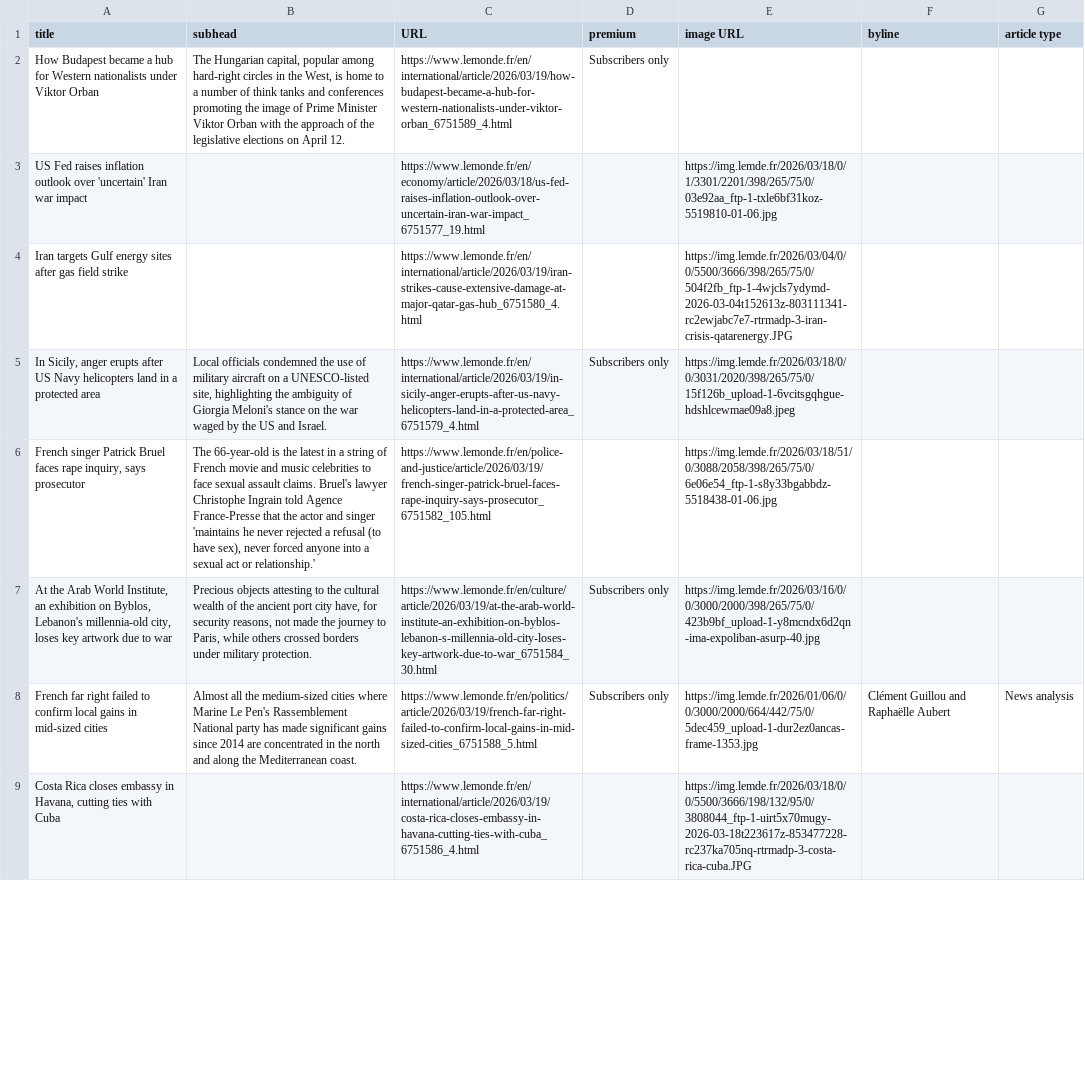
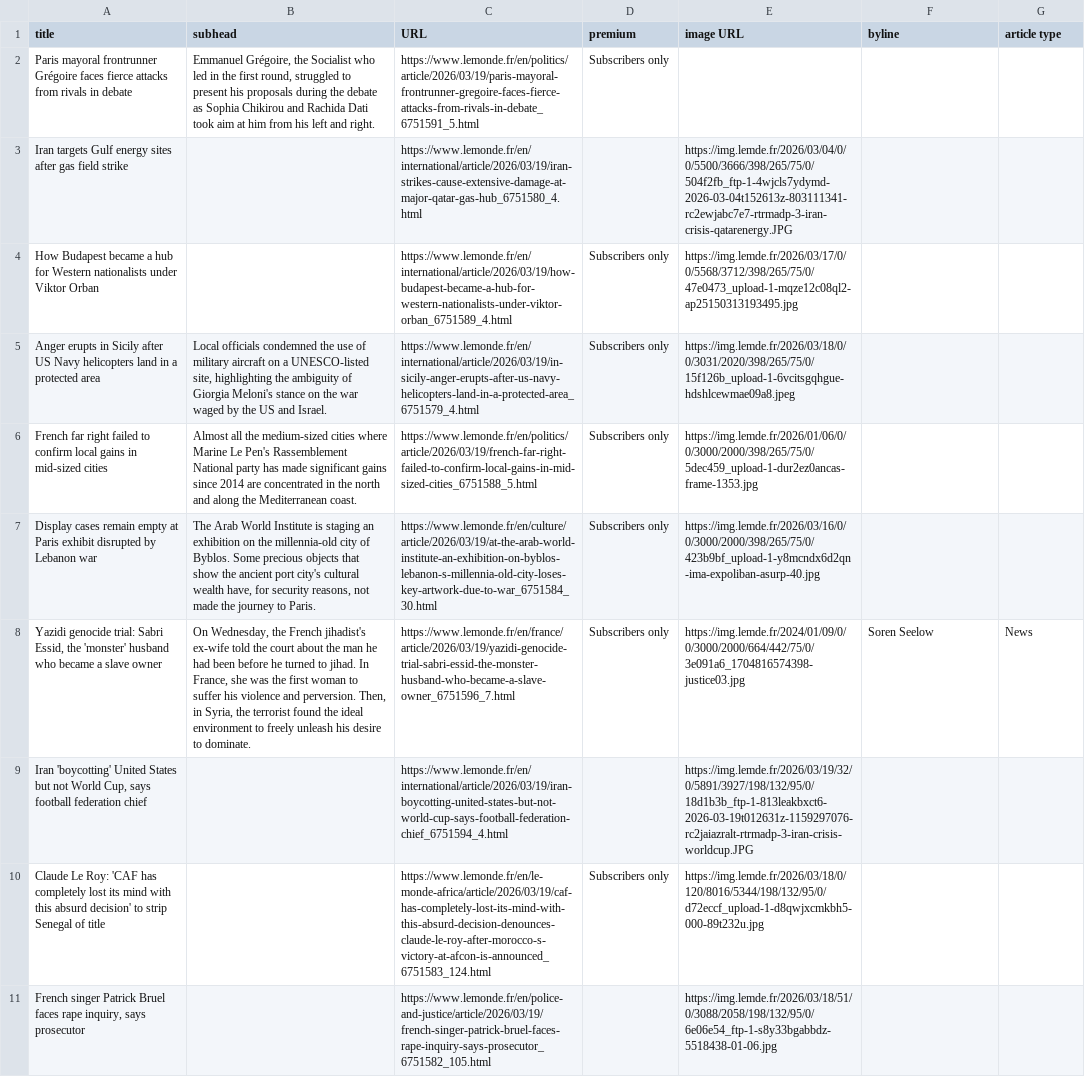
Before and after one commit to phillctw/Homework-7, a CSV file: le_monde.csv, drawn as a sheet; only a part is shown; removed rows and columns are numbered as before the commit, all else as after; the diff covers the shown part only; the diff names each change by its address in the sheet, - before the commit and + after, or states it on an @@ line.

```diff
--- a/le_monde.csv
+++ b/le_monde.csv
-A2 (title): How Budapest became a hub for Western nationalists under Viktor Orban
+A2 (title): Paris mayoral frontrunner Grégoire faces fierce attacks from rivals in debate
-B2 (subhead): The Hungarian capital, popular among hard-right circles in the West, is home to a number of think tanks and conferences promoting the image of Prime Minister Viktor Orban with the approach of the legislative elections on April 12.
+B2 (subhead): Emmanuel Grégoire, the Socialist who led in the first round, struggled to present his proposals during the debate as Sophia Chikirou and Rachida Dati took aim at him from his left and right.
-C2 (URL): https://www.lemonde.fr/en/international/article/2026/03/19/how-budapest-became-a-hub-for-western-nationalists-under-viktor-orban_6751589_4.html
+C2 (URL): https://www.lemonde.fr/en/politics/article/2026/03/19/paris-mayoral-frontrunner-gregoire-faces-fierce-attacks-from-rivals-in-debate_6751591_5.html
-row 3: US Fed raises inflation outlook over 'uncertain' Iran war impact |  | https://www.lemonde.fr/en/economy/article/2026/03/18/us-fed-raises-inflation-outlook-over-uncertain-iran-war-impact_6751577_19.html |  | https://img.lemde.fr/2026/03/18/0/1/3301/2201/398/265/75/0/03e92aa_ftp-1-txle6bf31koz-5519810-01-06.jpg
+row 4: How Budapest became a hub for Western nationalists under Viktor Orban |  | https://www.lemonde.fr/en/international/article/2026/03/19/how-budapest-became-a-hub-for-western-nationalists-under-viktor-orban_6751589_4.html | Subscribers only | https://img.lemde.fr/2026/03/17/0/0/5568/3712/398/265/75/0/47e0473_upload-1-mqze12c08ql2-ap25150313193495.jpg
-A5 (title): In Sicily, anger erupts after US…
+A5 (title): Anger erupts in Sicily after US…
+row 6: French far right failed to confirm local gains in mid-sized cities | Almost all the medium-sized cities where Marine Le Pen's Rassemblement National party has made significant gains since 2014 are concentrated in the north and along the Mediterranean coast. | https://www.lemonde.fr/en/politics/article/2026/03/19/french-far-right-failed-to-confirm-local-gains-in-mid-sized-cities_6751588_5.html | Subscribers only | https://img.lemde.fr/2026/01/06/0/0/3000/2000/398/265/75/0/5dec459_upload-1-dur2ez0ancas-frame-1353.jpg
+row 7: Display cases remain empty at Paris exhibit disrupted by Lebanon war | The Arab World Institute is staging an exhibition on the millennia-old city of Byblos. Some precious objects that show the ancient port city's cultural wealth have, for security reasons, not made the journey to Paris. | https://www.lemonde.fr/en/culture/article/2026/03/19/at-the-arab-world-institute-an-exhibition-on-byblos-lebanon-s-millennia-old-city-loses-key-artwork-due-to-war_6751584_30.html | Subscribers only | https://img.lemde.fr/2026/03/16/0/0/3000/2000/398/265/75/0/423b9bf_upload-1-y8mcndx6d2qn-ima-expoliban-asurp-40.jpg
+row 8: Yazidi genocide trial: Sabri Essid, the 'monster' husband who became a slave owner | On Wednesday, the French jihadist's ex-wife told the court about the man he had been before he turned to jihad. In France, she was the first woman to suffer his violence and perversion. Then, in Syria, the terrorist found the ideal environment to freely unleash his desire to dominate. | https://www.lemonde.fr/en/france/article/2026/03/19/yazidi-genocide-trial-sabri-essid-the-monster-husband-who-became-a-slave-owner_6751596_7.html | Subscribers only | https://img.lemde.fr/2024/01/09/0/0/3000/2000/664/442/75/0/3e091a6_1704816574398-justice03.jpg | Soren Seelow | News
+row 9: Iran 'boycotting' United States but not World Cup, says football federation chief |  | https://www.lemonde.fr/en/international/article/2026/03/19/iran-boycotting-united-states-but-not-world-cup-says-football-federation-chief_6751594_4.html |  | https://img.lemde.fr/2026/03/19/32/0/5891/3927/198/132/95/0/18d1b3b_ftp-1-813leakbxct6-2026-03-19t012631z-1159297076-rc2jaiazralt-rtrmadp-3-iran-crisis-worldcup.JPG
+row 10: Claude Le Roy: 'CAF has completely lost its mind with this absurd decision' to strip Senegal of title |  | https://www.lemonde.fr/en/le-monde-africa/article/2026/03/19/caf-has-completely-lost-its-mind-with-this-absurd-decision-denounces-claude-le-roy-after-morocco-s-victory-at-afcon-is-announced_6751583_124.html | Subscribers only | https://img.lemde.fr/2026/03/18/0/120/8016/5344/198/132/95/0/d72eccf_upload-1-d8qwjxcmkbh5-000-89t232u.jpg
-B11 (subhead): The 66-year-old is the latest in a string of French movie and music celebrities to face sexual assault claims. Bruel's lawyer Christophe Ingrain told Agence France-Presse that the actor and singer 'maintains he never rejected a refusal (to have sex), never forced anyone into a sexual act or relationship.'
+B11 (subhead): (empty)
-E11 (image URL): https://img.lemde.fr/2026/03/18/51/0/3088/2058/398/265/75/0/6e06e54_ftp-1-s8y33bgabbdz-5518438-01-06.jpg
+E11 (image URL): https://img.lemde.fr/2026/03/18/51/0/3088/2058/198/132/95/0/6e06e54_ftp-1-s8y33bgabbdz-5518438-01-06.jpg
-row 7: At the Arab World Institute, an exhibition on Byblos, Lebanon's millennia-old city, loses key artwork due to war | Precious objects attesting to the cultural wealth of the ancient port city have, for security reasons, not made the journey to Paris, while others crossed borders under military protection. | https://www.lemonde.fr/en/culture/article/2026/03/19/at-the-arab-world-institute-an-exhibition-on-byblos-lebanon-s-millennia-old-city-loses-key-artwork-due-to-war_6751584_30.html | Subscribers only | https://img.lemde.fr/2026/03/16/0/0/3000/2000/398/265/75/0/423b9bf_upload-1-y8mcndx6d2qn-ima-expoliban-asurp-40.jpg
-row 8: French far right failed to confirm local gains in mid-sized cities | Almost all the medium-sized cities where Marine Le Pen's Rassemblement National party has made significant gains since 2014 are concentrated in the north and along the Mediterranean coast. | https://www.lemonde.fr/en/politics/article/2026/03/19/french-far-right-failed-to-confirm-local-gains-in-mid-sized-cities_6751588_5.html | Subscribers only | https://img.lemde.fr/2026/01/06/0/0/3000/2000/664/442/75/0/5dec459_upload-1-dur2ez0ancas-frame-1353.jpg | Clément Guillou and Raphaëlle Aubert | News analysis
-row 9: Costa Rica closes embassy in Havana, cutting ties with Cuba |  | https://www.lemonde.fr/en/international/article/2026/03/19/costa-rica-closes-embassy-in-havana-cutting-ties-with-cuba_6751586_4.html |  | https://img.lemde.fr/2026/03/18/0/0/5500/3666/198/132/95/0/3808044_ftp-1-uirt5x70mugy-2026-03-18t223617z-853477228-rc237ka705nq-rtrmadp-3-costa-rica-cuba.JPG
```
Also changed, not shown: 4 added rows, 6 removed rows, 1 moved row and 9 edited cells elsewhere in this file.
